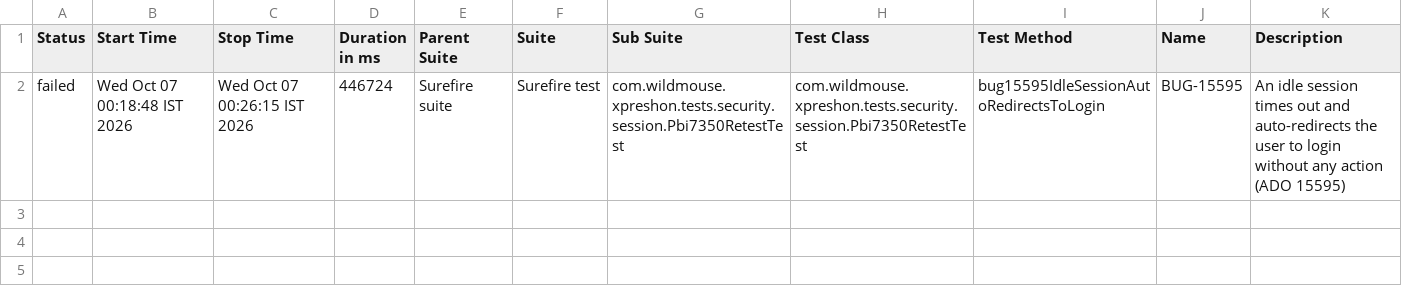
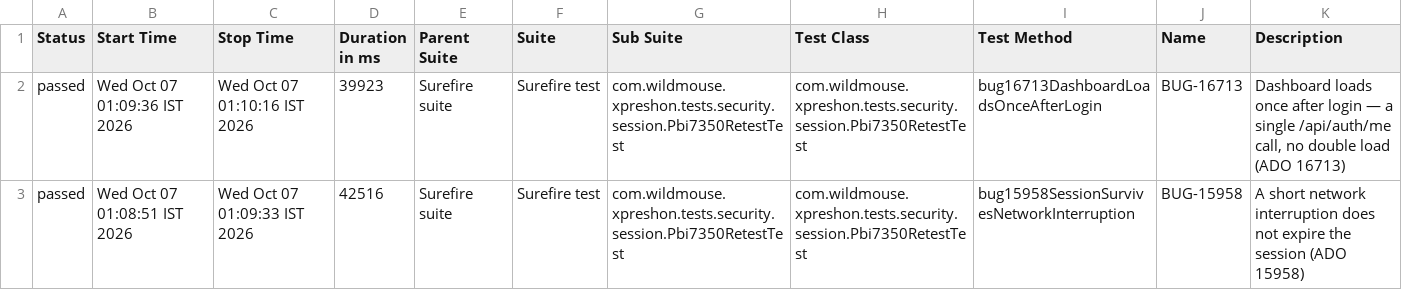
Before and after one commit to sarandadanika/wm-test-report, a CSV file: releases/release-01/data/suites.csv, drawn as a sheet.

Commit message:
release-01 - 44/65 passed (2026-10-07 01:10)

```diff
--- a/releases/release-01/data/suites.csv
+++ b/releases/release-01/data/suites.csv
@@ -1,2 +1,3 @@
 "Status","Start Time","Stop Time","Duration in ms","Parent Suite","Suite","Sub Suite","Test Class","Test Method","Name","Description"
-"failed","Wed Oct 07 00:18:48 IST 2026","Wed Oct 07 00:26:15 IST 2026","446724","Surefire suite","Surefire test","com.wildmouse.xpreshon.tests.security.session.Pbi7350RetestTest","com.wildmouse.xpreshon.tests.security.session.Pbi7350RetestTest","bug15595IdleSessionAutoRedirectsToLogin","BUG-15595","An idle session times out and auto-redirects the user to login without any action (ADO 15595)"
+"passed","Wed Oct 07 01:09:36 IST 2026","Wed Oct 07 01:10:16 IST 2026","39923","Surefire suite","Surefire test","com.wildmouse.xpreshon.tests.security.session.Pbi7350RetestTest","com.wildmouse.xpreshon.tests.security.session.Pbi7350RetestTest","bug16713DashboardLoadsOnceAfterLogin","BUG-16713","Dashboard loads once after login — a single /api/auth/me call, no double load (ADO 16713)"
+"passed","Wed Oct 07 01:08:51 IST 2026","Wed Oct 07 01:09:33 IST 2026","42516","Surefire suite","Surefire test","com.wildmouse.xpreshon.tests.security.session.Pbi7350RetestTest","com.wildmouse.xpreshon.tests.security.session.Pbi7350RetestTest","bug15958SessionSurvivesNetworkInterruption","BUG-15958","A short network interruption does not expire the session (ADO 15958)"
```
Also changed, not shown: 43 other files.
